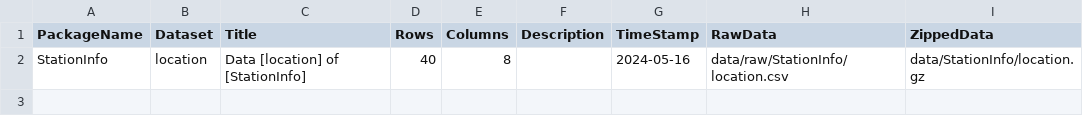
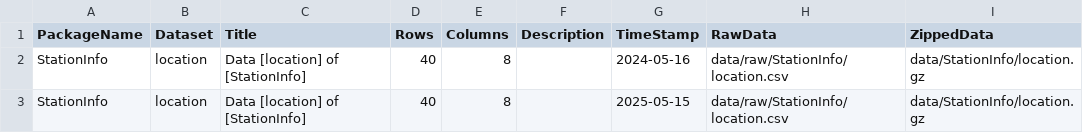
Before and after one commit to okatsn/TWGEMSDatasets.jl, a CSV file: data/doc/datasets.csv, drawn as a sheet; the diff names each change by its address in the sheet, - before the commit and + after, or states it on an @@ line.

Commit message:
Update data

```diff
--- a/data/doc/datasets.csv
+++ b/data/doc/datasets.csv
+row 3: StationInfo | location | Data [location] of [StationInfo] | 40 | 8 |  | 2025-05-15 | data/raw/StationInfo/location.csv | data/StationInfo/location.gz
```
Also changed, not shown: 1 other file.
